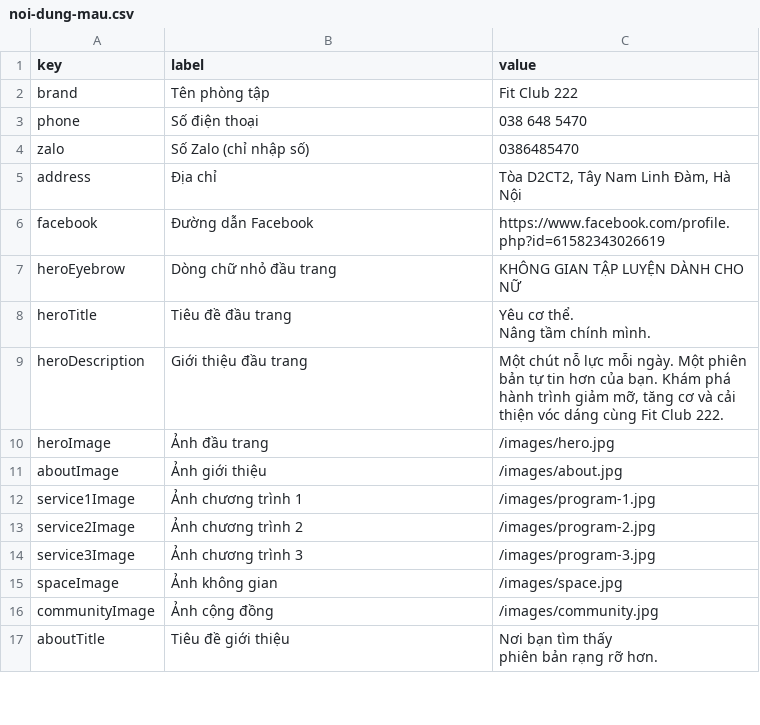
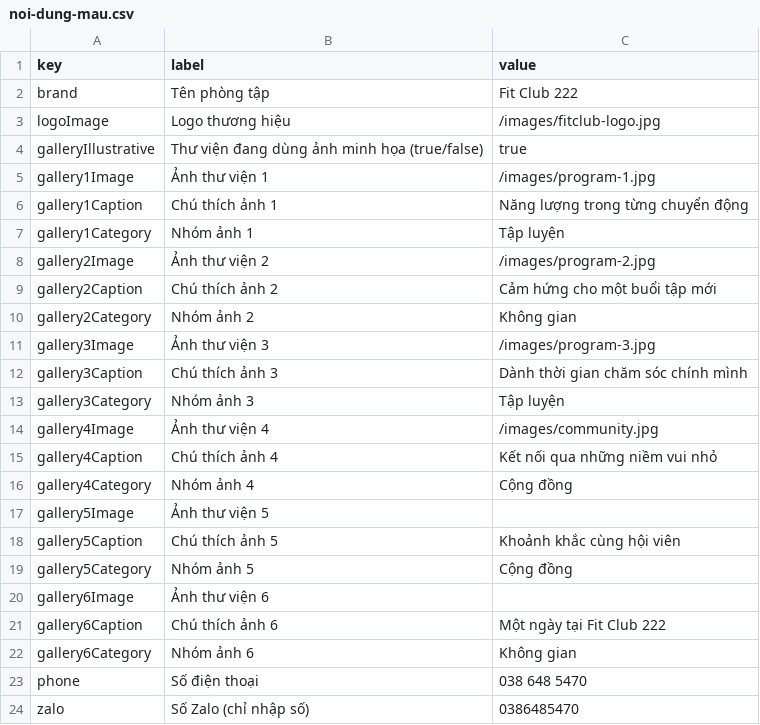
Before and after one commit to lnguyen2k10/landing-page-GYM, a CSV file: google-sheets/noi-dung-mau.csv, drawn as a sheet; only a part is shown; the shorter side is filled out with more unchanged rows; the diff names each change by its address in the sheet, - before the commit and + after, or states it on an @@ line.

Commit message:
Use original Fit Club logo and yellow palette; add accessible photo gallery

```diff
--- a/google-sheets/noi-dung-mau.csv
+++ b/google-sheets/noi-dung-mau.csv
+row 3: logoImage | Logo thương hiệu | /images/fitclub-logo.jpg
+row 4: galleryIllustrative | Thư viện đang dùng ảnh minh họa (true/false) | true
+row 5: gallery1Image | Ảnh thư viện 1 | /images/program-1.jpg
+row 6: gallery1Caption | Chú thích ảnh 1 | Năng lượng trong từng chuyển động
+row 7: gallery1Category | Nhóm ảnh 1 | Tập luyện
+row 8: gallery2Image | Ảnh thư viện 2 | /images/program-2.jpg
+row 9: gallery2Caption | Chú thích ảnh 2 | Cảm hứng cho một buổi tập mới
+row 10: gallery2Category | Nhóm ảnh 2 | Không gian
+row 11: gallery3Image | Ảnh thư viện 3 | /images/program-3.jpg
+row 12: gallery3Caption | Chú thích ảnh 3 | Dành thời gian chăm sóc chính mình
+row 13: gallery3Category | Nhóm ảnh 3 | Tập luyện
+row 14: gallery4Image | Ảnh thư viện 4 | /images/community.jpg
+row 15: gallery4Caption | Chú thích ảnh 4 | Kết nối qua những niềm vui nhỏ
+row 16: gallery4Category | Nhóm ảnh 4 | Cộng đồng
+row 17: gallery5Image | Ảnh thư viện 5
+row 18: gallery5Caption | Chú thích ảnh 5 | Khoảnh khắc cùng hội viên
+row 19: gallery5Category | Nhóm ảnh 5 | Cộng đồng
+row 20: gallery6Image | Ảnh thư viện 6
+row 21: gallery6Caption | Chú thích ảnh 6 | Một ngày tại Fit Club 222
+row 22: gallery6Category | Nhóm ảnh 6 | Không gian
```
Also changed, not shown: 11 other files.
